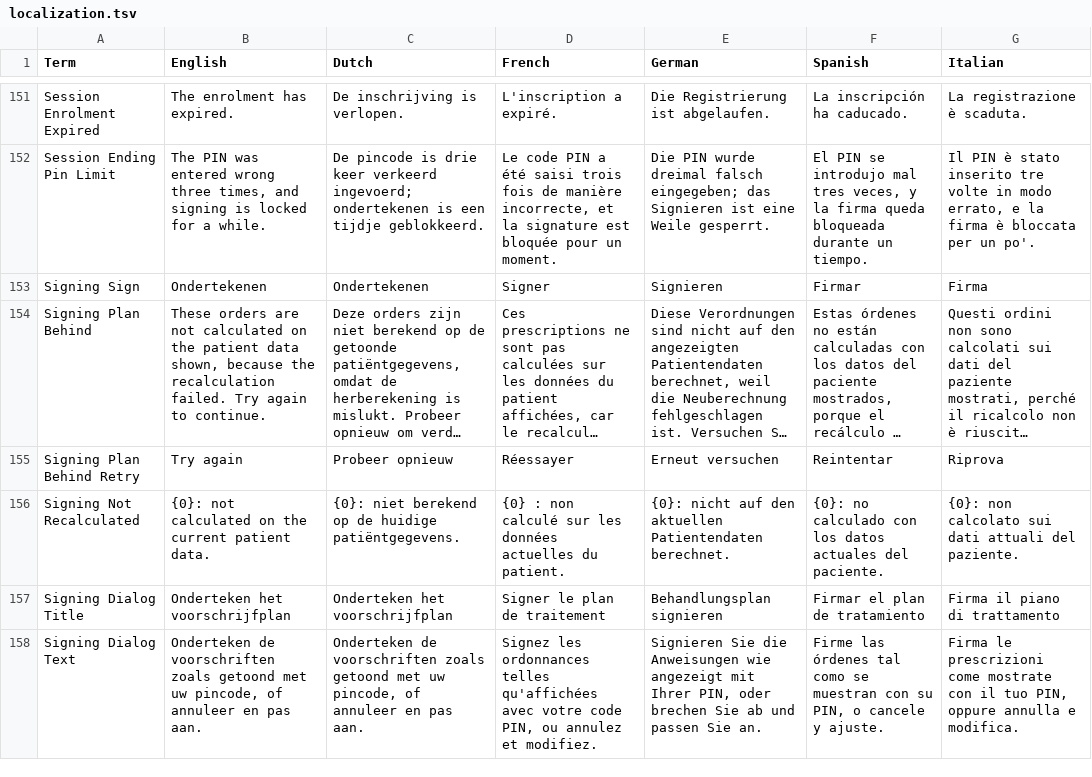
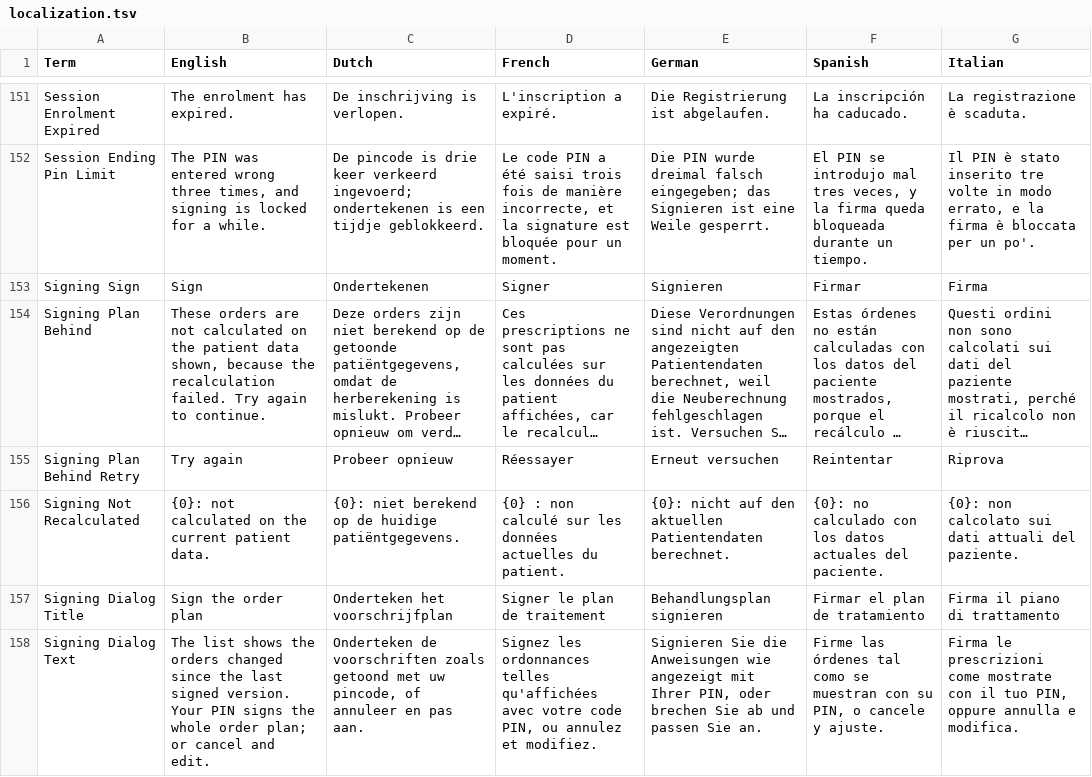
Before and after one commit to informedica/GenPRES, a TSV file: data/localization/localization.tsv, drawn as a sheet; only a part is shown, gaps mark what is left out; long unchanged cells end in …; the diff covers the shown part only; the diff names each change by its address in the sheet, - before the commit and + after, or states it on an @@ line.

```diff
--- a/data/localization/localization.tsv
+++ b/data/localization/localization.tsv
-B153 (English): Ondertekenen
+B153 (English): Sign
-B157 (English): Onderteken het voorschrijfplan
+B157 (English): Sign the order plan
-B158 (English): Onderteken de voorschriften zoals getoond met uw pincode, of annuleer en pas aan.
+B158 (English): The list shows the orders changed since the last signed version. Your PIN signs the whole order plan; or cancel and edit.
```
Also changed, not shown: 14 edited cells elsewhere in this file, 5 other files.
